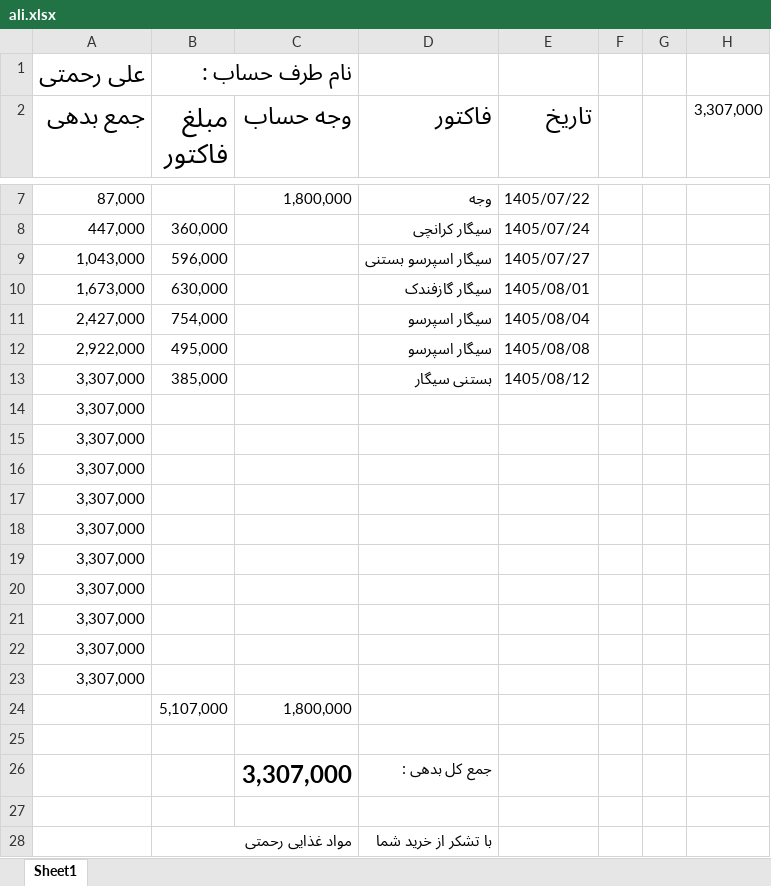
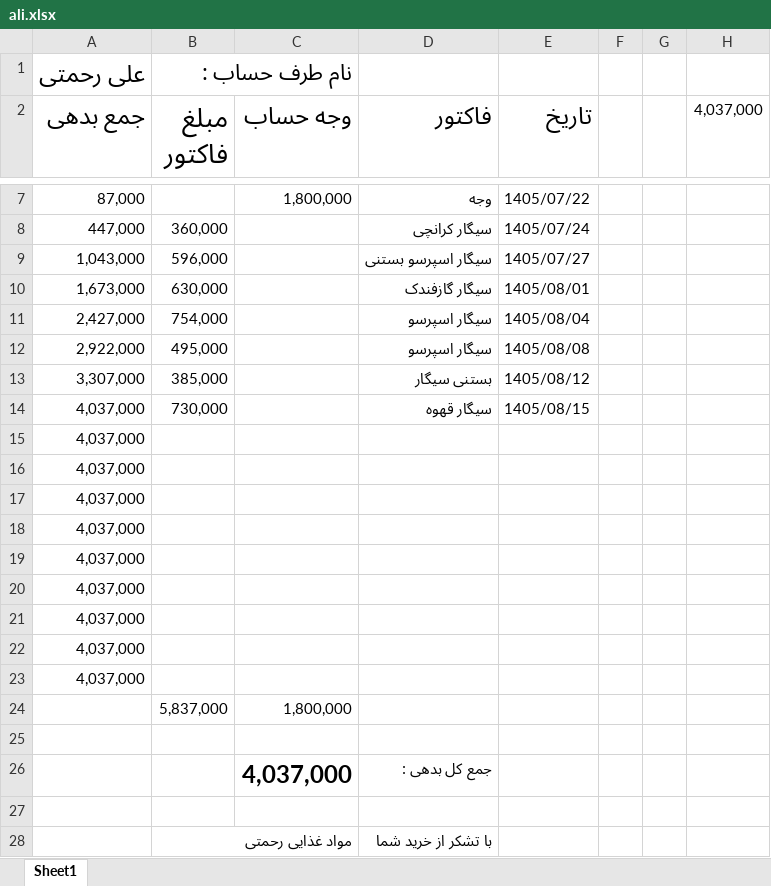
Before and after one commit to Hamidmarket/hesab, an Excel workbook: customers/ali.xlsx, sheet Sheet1, drawn as a sheet; only a part is shown, gaps mark what is left out; values as stored, in another font and other column widths than the file's, no borders; conditional formats not drawn; removed rows and columns are numbered as before the commit, all else as after; the diff names each change by its address in the sheet, - before the commit and + after, or states it on an @@ line.

```diff
--- a/customers/ali.xlsx (sheet Sheet1)
+++ b/customers/ali.xlsx (sheet Sheet1)
-H2: 3,307,000
+H2: 4,037,000
-row 14: 3,307,000
+row 14: 4,037,000 | 730,000 |  | سیگار قهوه | 1405/08/15
-A15:A23 (جمع بدهی): 3,307,000
+A15:A23 (جمع بدهی): 4,037,000
-B24 (مبلغ فاکتور): 5,107,000
+B24 (مبلغ فاکتور): 5,837,000
-C26 (وجه حساب): 3,307,000
+C26 (وجه حساب): 4,037,000
```
Also changed, not shown: customers.xlsx, 2 other files.
